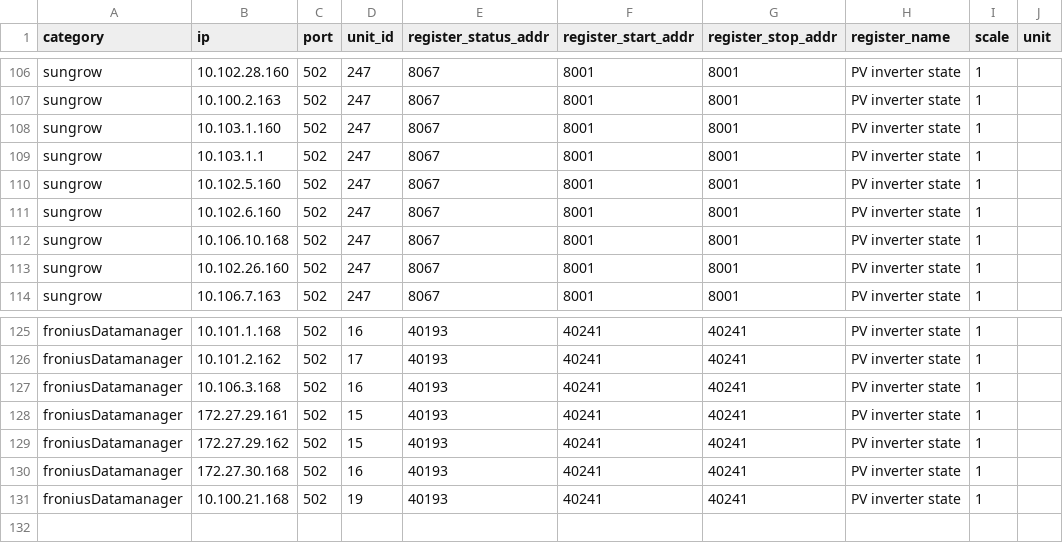
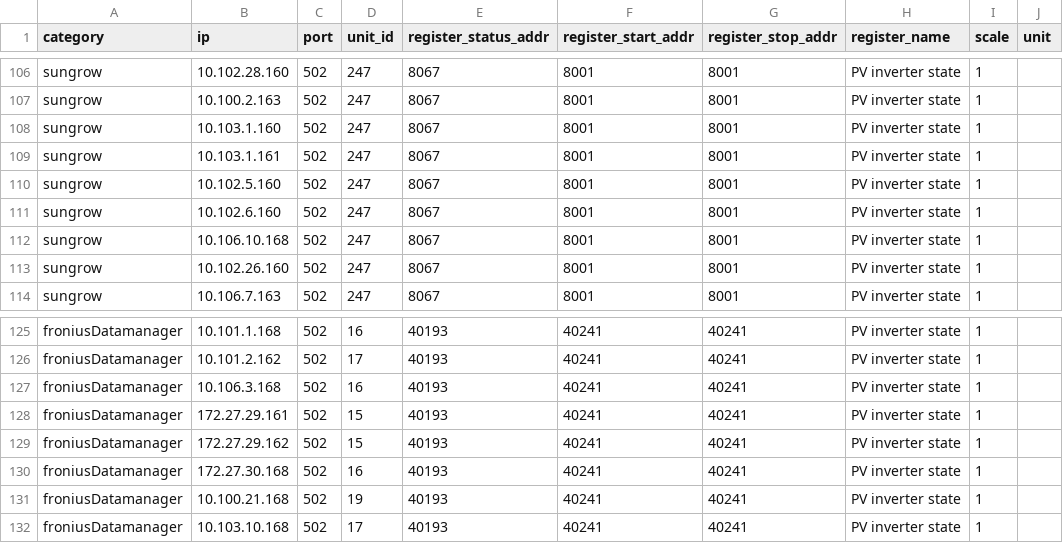
Before and after one commit to panpcode/loggerbridge, a CSV file: all_devices.csv, drawn as a sheet; only a part is shown, gaps mark what is left out.

```diff
--- a/all_devices.csv
+++ b/all_devices.csv
@@ -108,3 +108,3 @@ sungrow,10.100.2.163,502,247,8067,8001,8001,PV inverter state,1,
 sungrow,10.103.1.160,502,247,8067,8001,8001,PV inverter state,1,
-sungrow,10.103.1.1,502,247,8067,8001,8001,PV inverter state,1,
+sungrow,10.103.1.161,502,247,8067,8001,8001,PV inverter state,1,
 sungrow,10.102.5.160,502,247,8067,8001,8001,PV inverter state,1,
@@ -131 +131,2 @@ froniusDatamanager,172.27.30.168,502,16,40193,40241,40241,PV inverter state,1,
 froniusDatamanager,10.100.21.168,502,19,40193,40241,40241,PV inverter state,1,
+froniusDatamanager,10.103.10.168,502,17,40193,40241,40241,PV inverter state,1,
```
Also changed, not shown: csvs/all_devices copy.csv.
